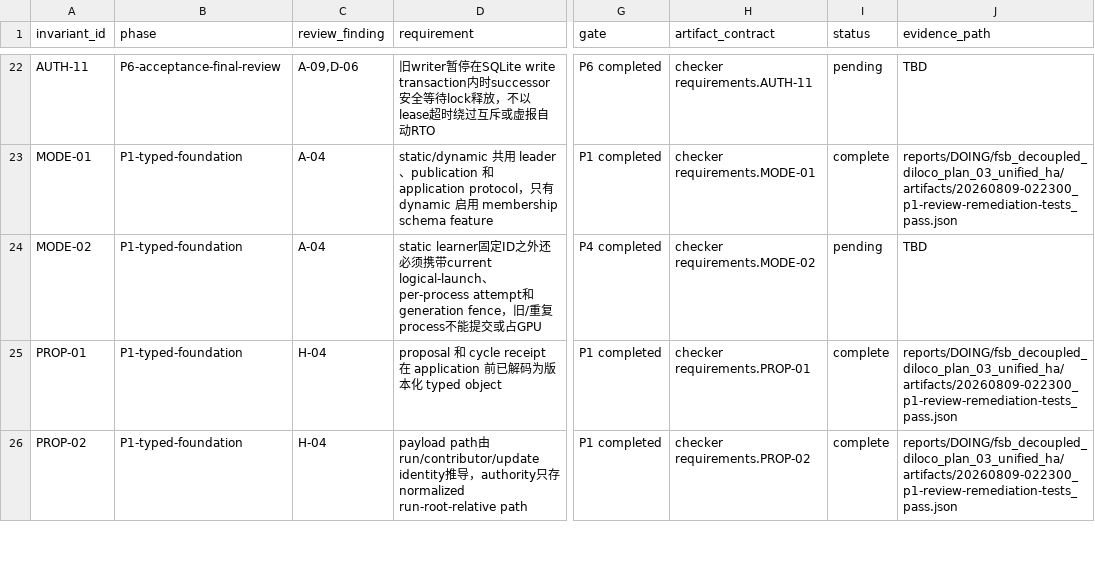
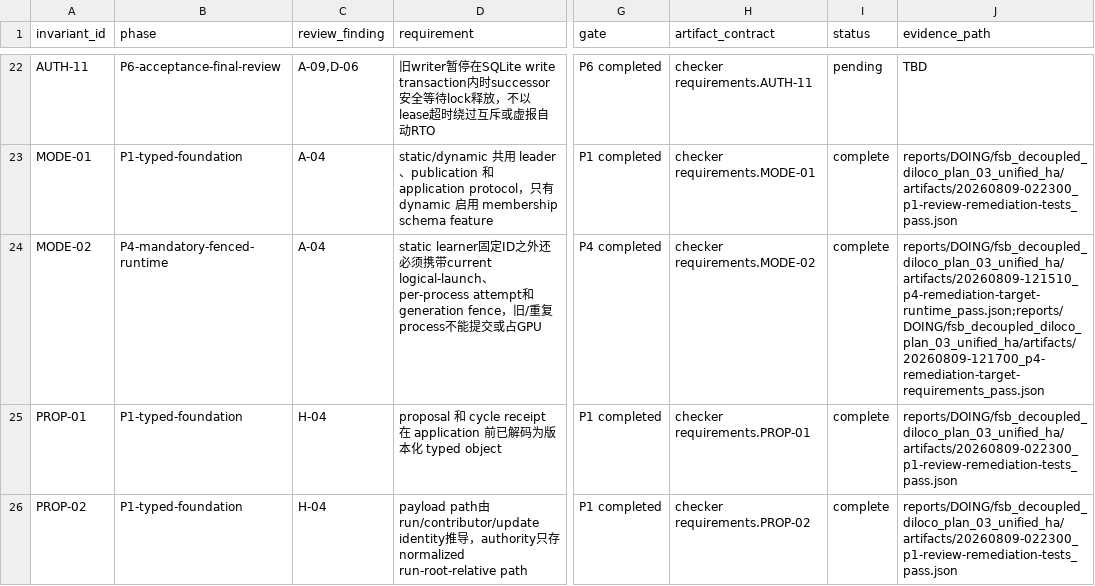
Before and after one commit to UnbearableFate/fsb_decoupled_diloco, a CSV file: plans/DOING/plans/fsb_decoupled_diloco_plan_03_unified_ha-requirement-matrix.csv, drawn as a sheet; only a part is shown, gaps mark what is left out; the diff names each change by its address in the sheet, - before the commit and + after, or states it on an @@ line.

```diff
--- a/plans/DOING/plans/fsb_decoupled_diloco_plan_03_unified_ha-requirement-matrix.csv
+++ b/plans/DOING/plans/fsb_decoupled_diloco_plan_03_unified_ha-requirement-matrix.csv
-B24 (phase): P1-typed-foundation
+B24 (phase): P4-mandatory-fenced-runtime
-I24 (status): pending
+I24 (status): complete
-J24 (evidence_path): TBD
+J24 (evidence_path): reports/DOING/fsb_decoupled_diloco_plan_03_unified_ha/artifacts/20260809-121510_p4-remediation-target-runtime_pass.json;reports/DOING/fsb_decoupled_diloco_plan_03_unified_ha/artifacts/20260809-121700_p4-remediation-target-requirements_pass.json
```
Also changed, not shown: 28 other files.
